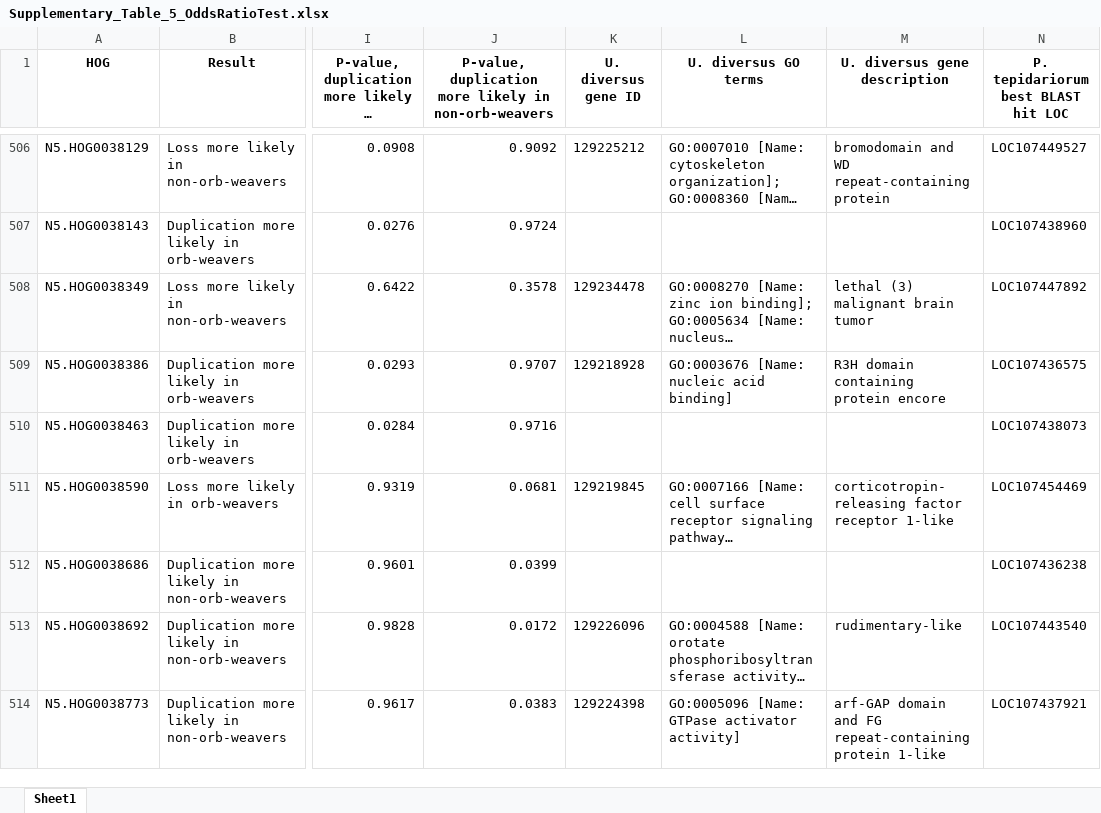
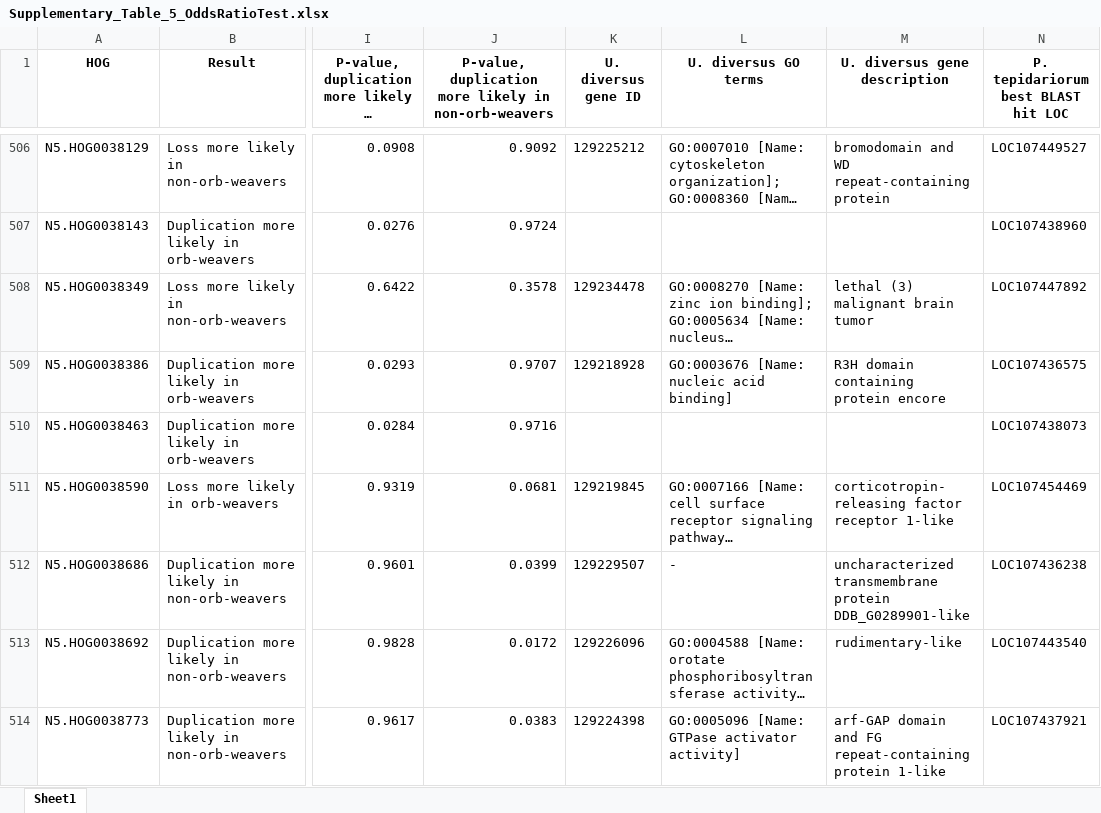
Before and after one commit to GordusLab/orb-selection, an Excel workbook: results/Supplementary_Table_5_OddsRatioTest.xlsx, sheet Sheet1, drawn as a sheet; only a part is shown, gaps mark what is left out; long unchanged cells end in …; values as stored, in another font and other column widths than the file's, no borders; the diff covers the shown part only; the diff names each change by its address in the sheet, - before the commit and + after, or states it on an @@ line.

```diff
--- a/results/Supplementary_Table_5_OddsRatioTest.xlsx (sheet Sheet1)
+++ b/results/Supplementary_Table_5_OddsRatioTest.xlsx (sheet Sheet1)
-K512 (U. diversus gene ID): (empty)
+K512 (U. diversus gene ID): 129229507
-L512 (U. diversus GO terms): (empty)
+L512 (U. diversus GO terms): -
-M512 (U. diversus gene description): (empty)
+M512 (U. diversus gene description): uncharacterized transmembrane protein DDB_G0289901-like
```
Also changed, not shown: 98 edited cells and cell formats elsewhere in this sheet, results/Supplementary_Table_3_RELAX.xlsx, results/Supplementary_Table_4_BUSTED_PH.xlsx, 7 other files.
